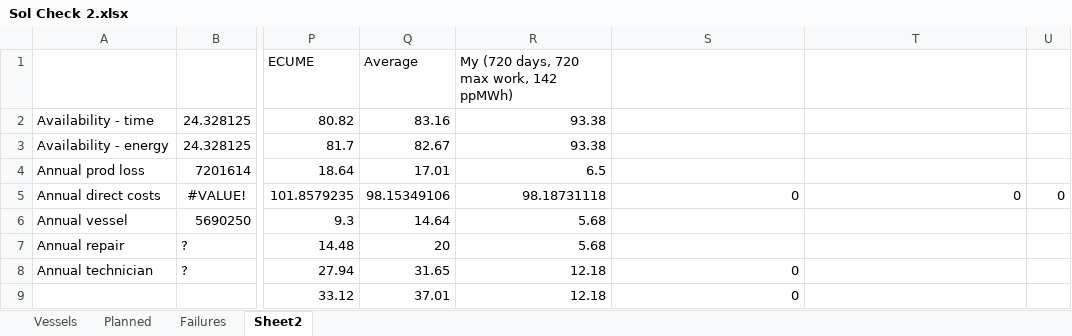
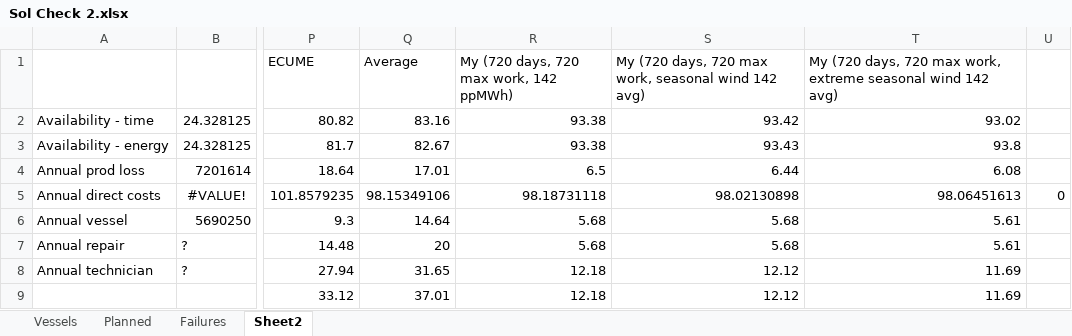
Before and after one commit to RKuipers/OffshoreWindFarms, an Excel workbook: Code/Overlap/Sol Check 2.xlsx, sheet Sheet2, drawn as a sheet; only a part is shown, gaps mark what is left out; values as stored, in another font and other column widths than the file's, no borders; the diff names each change by its address in the sheet, - before the commit and + after, or states it on an @@ line.

Commit message:
Added seasonal wind

```diff
--- a/Code/Overlap/Sol Check 2.xlsx (sheet Sheet2)
+++ b/Code/Overlap/Sol Check 2.xlsx (sheet Sheet2)
-S1: (empty)
+S1: My (720 days, 720 max work, seasonal wind 142 avg)
-T1: (empty)
+T1: My (720 days, 720 max work, extreme seasonal wind 142 avg)
-S2: (empty)
+S2: 93.42
-T2: (empty)
+T2: 93.02
-S3: (empty)
+S3: 93.43
-T3: (empty)
+T3: 93.8
-S4: (empty)
+S4: 6.44
-T4: (empty)
+T4: 6.08
-S5: 0
+S5: 98.02130898
-T5: 0
+T5: 98.06451613
-S6:S7: (empty)
+S6:S7: 5.68
-T6:T7: (empty)
+T6:T7: 5.61
-S8:S9: 0
+S8:S9: 12.12
-T8:T9: (empty)
+T8:T9: 11.69
```
Also changed, not shown: 3 other files.
